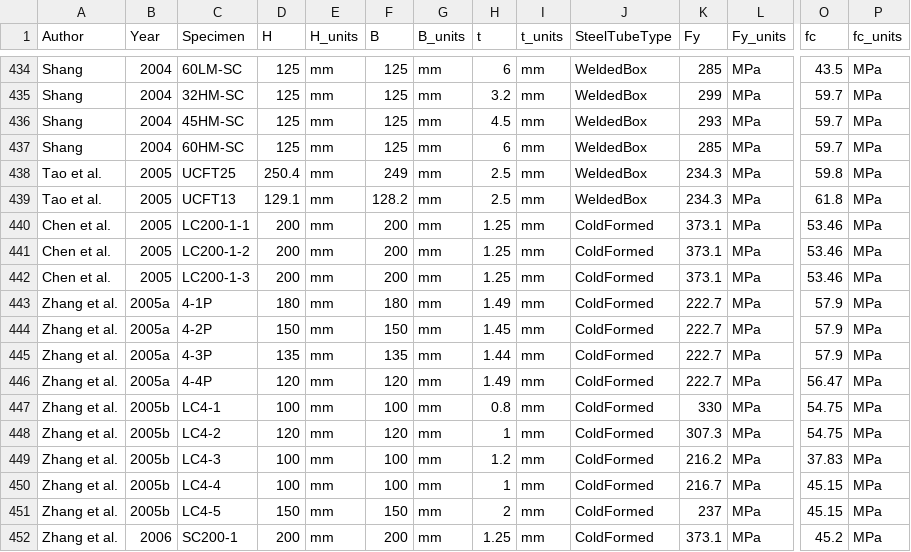
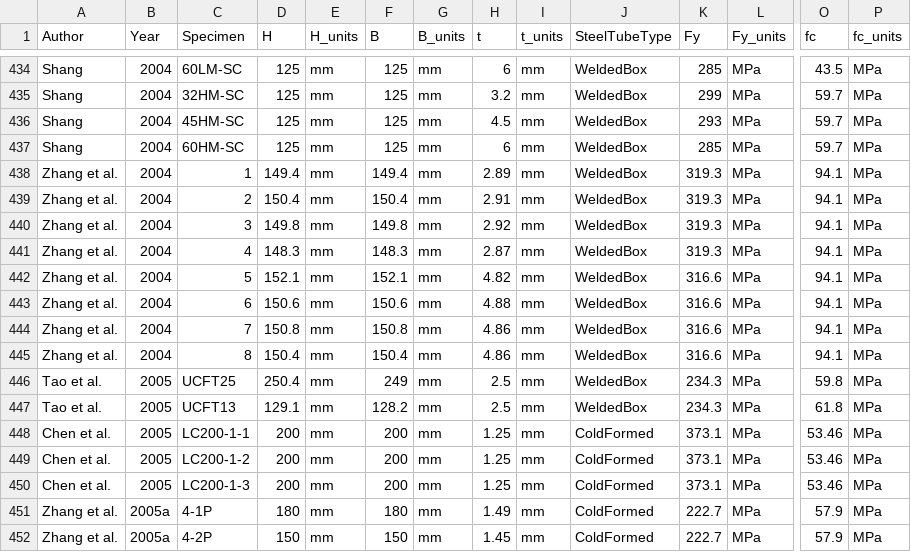
Before and after one commit to denavit/Composite-Column-Database, a CSV file: RCFT_C+PBC.csv, drawn as a sheet; only a part is shown, gaps mark what is left out; the shorter side is filled out with more unchanged rows; rows hold the shown columns only; the diff names each change by its address in the sheet, - before the commit and + after, or states it on an @@ line.

Commit message:
adding Zhang et al. 2004

```diff
--- a/RCFT_C+PBC.csv
+++ b/RCFT_C+PBC.csv
+row 438: Zhang et al. | 2004 | 1 | 149.4 | mm | 149.4 | mm | 2.89 | mm | WeldedBox | 319.3 | MPa | 94.1 | MPa
+row 439: Zhang et al. | 2004 | 2 | 150.4 | mm | 150.4 | mm | 2.91 | mm | WeldedBox | 319.3 | MPa | 94.1 | MPa
+row 440: Zhang et al. | 2004 | 3 | 149.8 | mm | 149.8 | mm | 2.92 | mm | WeldedBox | 319.3 | MPa | 94.1 | MPa
+row 441: Zhang et al. | 2004 | 4 | 148.3 | mm | 148.3 | mm | 2.87 | mm | WeldedBox | 319.3 | MPa | 94.1 | MPa
+row 442: Zhang et al. | 2004 | 5 | 152.1 | mm | 152.1 | mm | 4.82 | mm | WeldedBox | 316.6 | MPa | 94.1 | MPa
+row 443: Zhang et al. | 2004 | 6 | 150.6 | mm | 150.6 | mm | 4.88 | mm | WeldedBox | 316.6 | MPa | 94.1 | MPa
+row 444: Zhang et al. | 2004 | 7 | 150.8 | mm | 150.8 | mm | 4.86 | mm | WeldedBox | 316.6 | MPa | 94.1 | MPa
+row 445: Zhang et al. | 2004 | 8 | 150.4 | mm | 150.4 | mm | 4.86 | mm | WeldedBox | 316.6 | MPa | 94.1 | MPa
```
Also changed, not shown: 1 other file.
